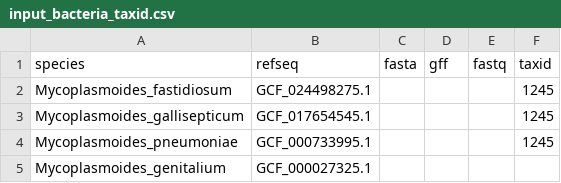
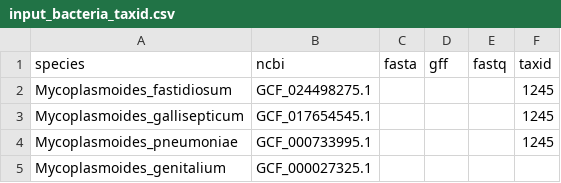
Before and after one commit to Eco-Flow/genomeqc, a CSV file: assets/input_bacteria_taxid.csv, drawn as a sheet.

Commit message:
Change refseq to ncbi

```diff
--- a/assets/input_bacteria_taxid.csv
+++ b/assets/input_bacteria_taxid.csv
@@ -1,2 +1,2 @@
-species,refseq,fasta,gff,fastq,taxid
+species,ncbi,fasta,gff,fastq,taxid
 Mycoplasmoides_fastidiosum,GCF_024498275.1,,,,1245
```
Also changed, not shown: 6 other files.
